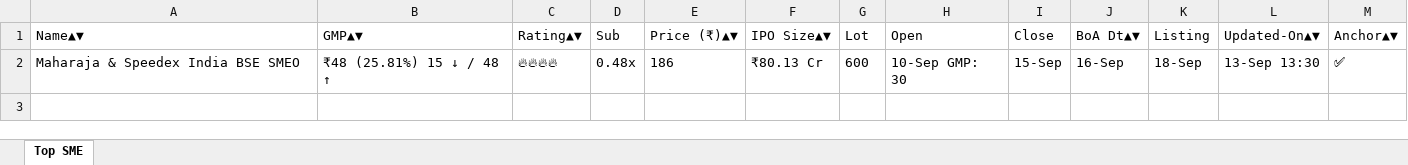
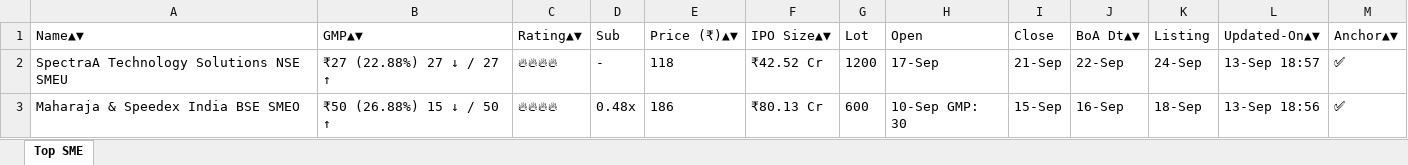
Before and after one commit to ayushpdkushwaha1/ipo-gmp-bot, an Excel workbook: files/SME_IPOs.xlsx, sheet Top SME, drawn as a sheet; values as stored, in another font and other column widths than the file's, no borders; addresses are those after the commit; the diff names each change by its address in the sheet, - before the commit and + after, or states it on an @@ line.

```diff
--- a/files/SME_IPOs.xlsx (sheet Top SME)
+++ b/files/SME_IPOs.xlsx (sheet Top SME)
+row 2: SpectraA Technology Solutions NSE SMEU | ₹27 (22.88%) 27 ↓ / 27 ↑ | 🔥🔥🔥🔥 | - | 118 | ₹42.52 Cr | 1200 | 17-Sep | 21-Sep | 22-Sep | 24-Sep | 13-Sep 18:57 | ✅
-B3 (GMP▲▼): ₹48 (25.81%) 15 ↓ / 48 ↑
+B3 (GMP▲▼): ₹50 (26.88%) 15 ↓ / 50 ↑
-L3 (Updated-On▲▼): 13-Sep 13:30
+L3 (Updated-On▲▼): 13-Sep 18:56
```
Also changed, not shown: files/Mainboard_IPOs.xlsx, files/gmp.xlsx, 2 other files.
